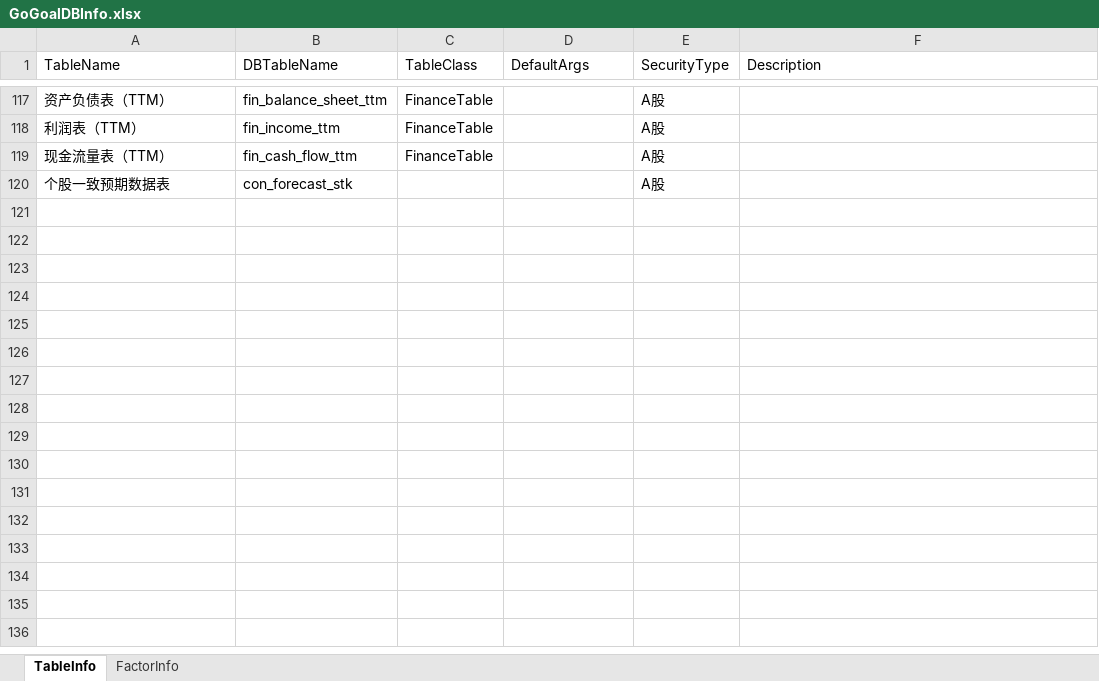
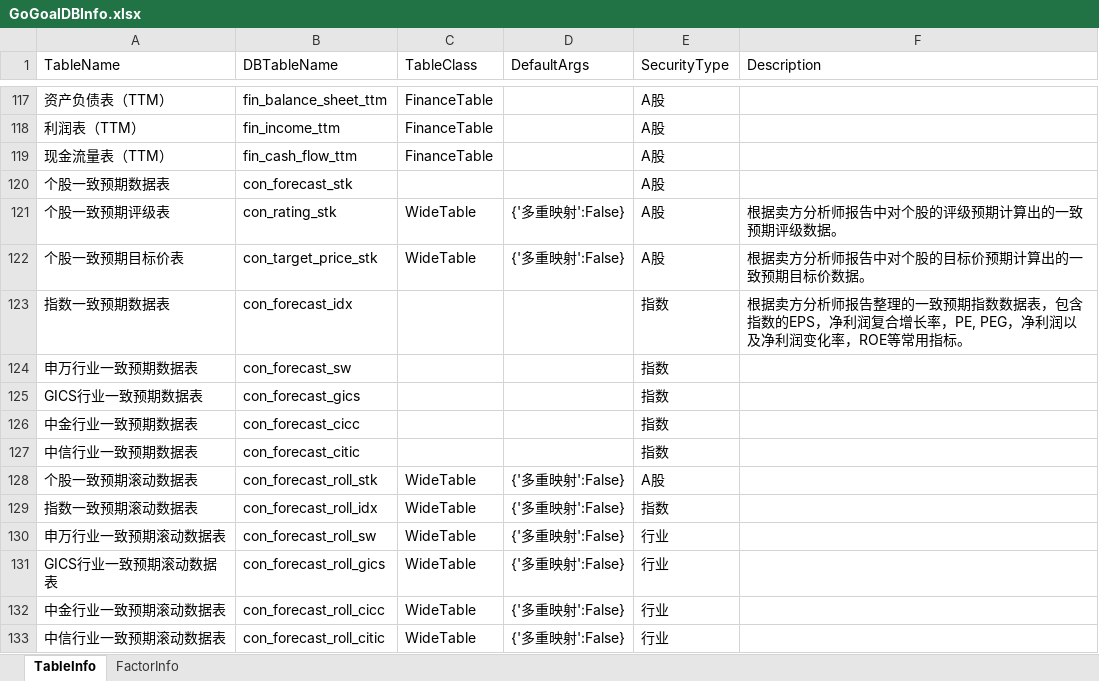
Before and after one commit to Scorpi000/QSExt, an Excel workbook: QSExt/Resource/GoGoalDBInfo.xlsx, sheet TableInfo, drawn as a sheet; only a part is shown, gaps mark what is left out; values as stored, in another font and other column widths than the file's, no borders; the diff names each change by its address in the sheet, - before the commit and + after, or states it on an @@ line.

```diff
--- a/QSExt/Resource/GoGoalDBInfo.xlsx (sheet TableInfo)
+++ b/QSExt/Resource/GoGoalDBInfo.xlsx (sheet TableInfo)
+row 121: 个股一致预期评级表 | con_rating_stk | WideTable | {'多重映射':False} | A股 | 根据卖方分析师报告中对个股的评级预期计算出的一致预期评级数据。
+row 122: 个股一致预期目标价表 | con_target_price_stk | WideTable | {'多重映射':False} | A股 | 根据卖方分析师报告中对个股的目标价预期计算出的一致预期目标价数据。
+row 123: 指数一致预期数据表 | con_forecast_idx |  |  | 指数 | 根据卖方分析师报告整理的一致预期指数数据表，包含指数的EPS，净利润复合增长率，PE, PEG，净利润以及净利润变化率，ROE等常用指标。
+row 124: 申万行业一致预期数据表 | con_forecast_sw |  |  | 指数
+row 125: GICS行业一致预期数据表 | con_forecast_gics |  |  | 指数
+row 126: 中金行业一致预期数据表 | con_forecast_cicc |  |  | 指数
+row 127: 中信行业一致预期数据表 | con_forecast_citic |  |  | 指数
+row 128: 个股一致预期滚动数据表 | con_forecast_roll_stk | WideTable | {'多重映射':False} | A股
+row 129: 指数一致预期滚动数据表 | con_forecast_roll_idx | WideTable | {'多重映射':False} | 指数
+row 130: 申万行业一致预期滚动数据表 | con_forecast_roll_sw | WideTable | {'多重映射':False} | 行业
+row 131: GICS行业一致预期滚动数据表 | con_forecast_roll_gics | WideTable | {'多重映射':False} | 行业
+row 132: 中金行业一致预期滚动数据表 | con_forecast_roll_cicc | WideTable | {'多重映射':False} | 行业
+row 133: 中信行业一致预期滚动数据表 | con_forecast_roll_citic | WideTable | {'多重映射':False} | 行业
```
Also changed, not shown: sheet FactorInfo.
